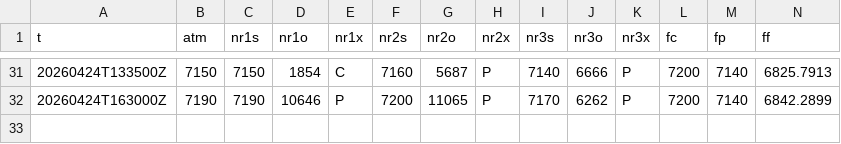
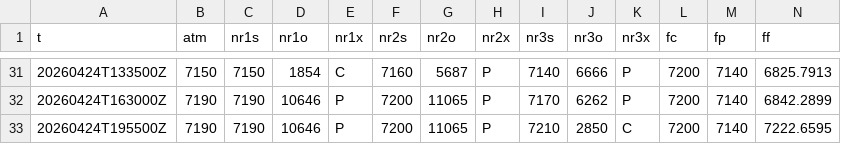
Before and after one commit to SPXOmega/quiet-heron-publisher, a CSV file: f/es.csv, drawn as a sheet; only a part is shown, gaps mark what is left out; rows hold the shown columns only; the diff names each change by its address in the sheet, - before the commit and + after, or states it on an @@ line.

```diff
--- a/f/es.csv
+++ b/f/es.csv
+row 33: 20260424T195500Z | 7190 | 7190 | 10646 | P | 7200 | 11065 | P | 7210 | 2850 | C | 7200 | 7140 | 7222.6595
```
Also changed, not shown: f/nq.csv.
